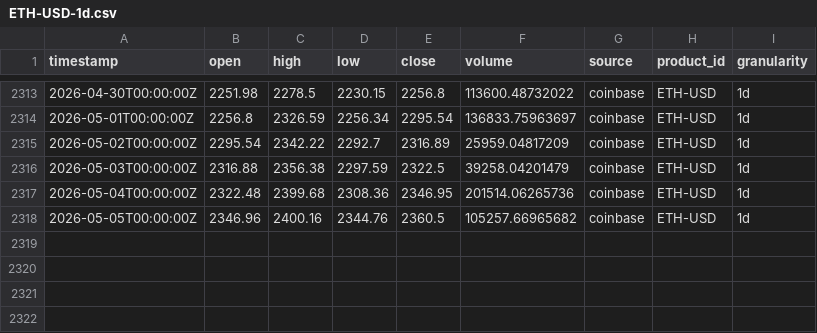
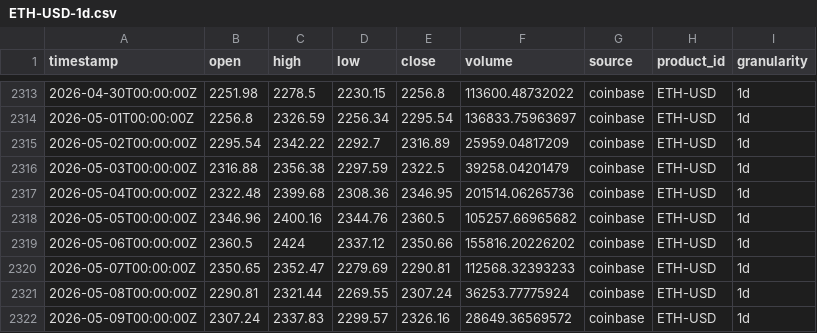
Before and after one commit to mateuszsrebrny/w3-silver-bots, a CSV file: data/market/coinbase/ETH-USD-1d.csv, drawn as a sheet; only a part is shown, gaps mark what is left out; the diff names each change by its address in the sheet, - before the commit and + after, or states it on an @@ line.

```diff
--- a/data/market/coinbase/ETH-USD-1d.csv
+++ b/data/market/coinbase/ETH-USD-1d.csv
+row 2319: 2026-05-06T00:00:00Z | 2360.5 | 2424 | 2337.12 | 2350.66 | 155816.20226202 | coinbase | ETH-USD | 1d
+row 2320: 2026-05-07T00:00:00Z | 2350.65 | 2352.47 | 2279.69 | 2290.81 | 112568.32393233 | coinbase | ETH-USD | 1d
+row 2321: 2026-05-08T00:00:00Z | 2290.81 | 2321.44 | 2269.55 | 2307.24 | 36253.77775924 | coinbase | ETH-USD | 1d
+row 2322: 2026-05-09T00:00:00Z | 2307.24 | 2337.83 | 2299.57 | 2326.16 | 28649.36569572 | coinbase | ETH-USD | 1d
```
Also changed, not shown: data/market/coinbase/BTC-USD-1d.csv.
